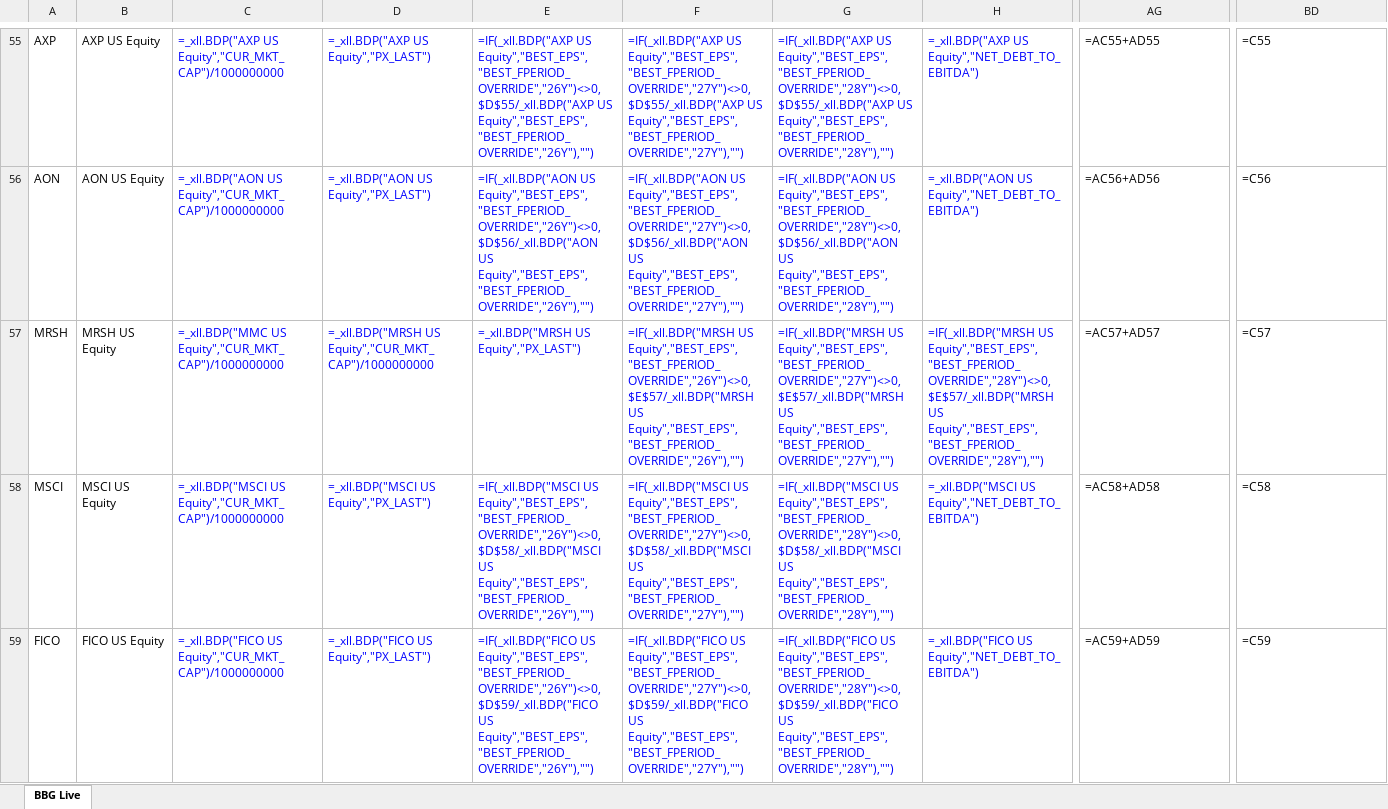
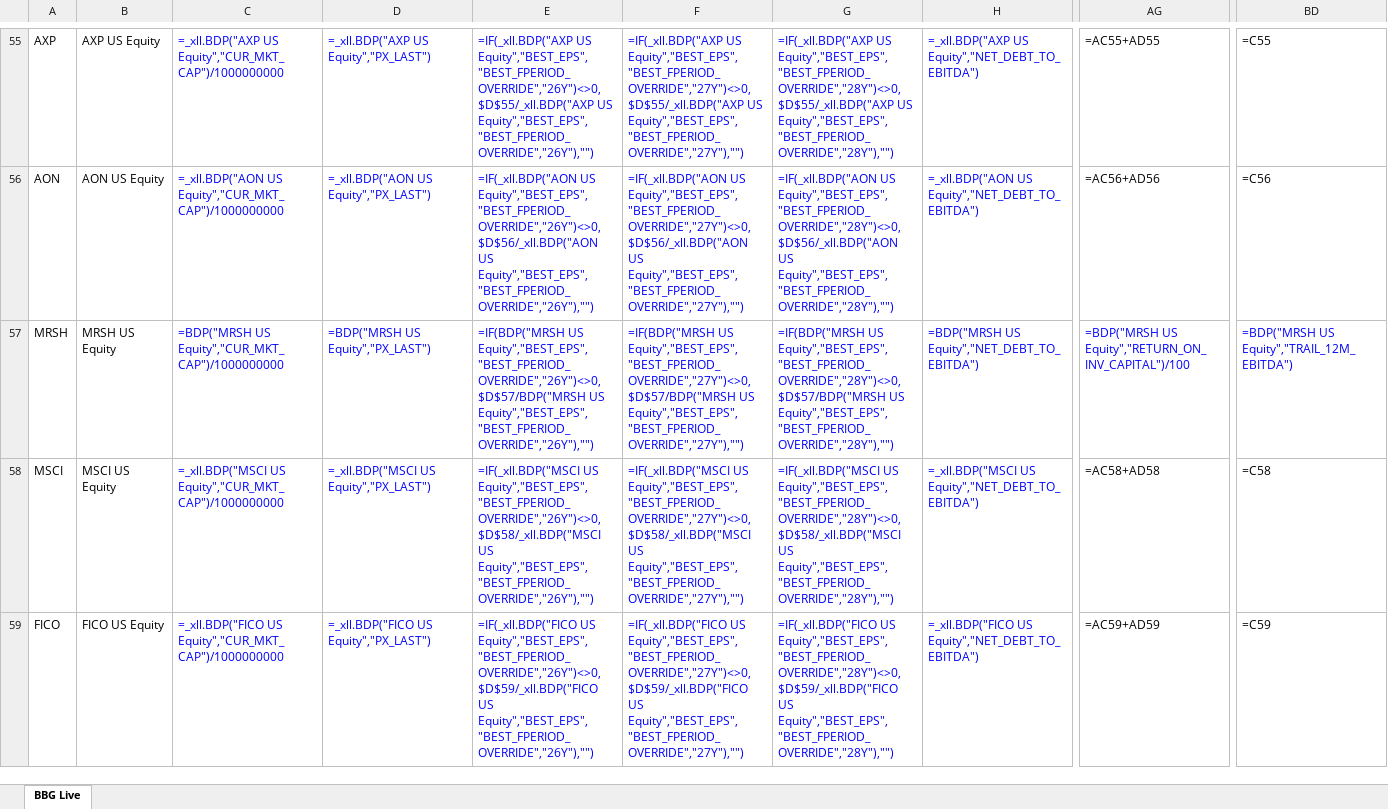
Before and after one commit to marginofdanger/BBG, an Excel workbook: output/comp_sheet_updated.xlsx, sheet BBG Live, drawn as a sheet; only a part is shown, gaps mark what is left out; values as stored, in another font and other column widths than the file's, no borders; formulas without a stored value are shown as written; the diff covers the shown part only; the diff names each change by its address in the sheet, - before the commit and + after, or states it on an @@ line.

Commit message:
fix: MRSH column alignment matched to AON layout

```diff
--- a/output/comp_sheet_updated.xlsx (sheet BBG Live)
+++ b/output/comp_sheet_updated.xlsx (sheet BBG Live)
-C57: =_xll.BDP("MMC US Equity","CUR_MKT_CAP")/1000000000
+C57: =BDP("MRSH US Equity","CUR_MKT_CAP")/1000000000
-D57: =_xll.BDP("MRSH US Equity","CUR_MKT_CAP")/1000000000
+D57: =BDP("MRSH US Equity","PX_LAST")
-E57: =_xll.BDP("MRSH US Equity","PX_LAST")
+E57: =IF(BDP("MRSH US Equity","BEST_EPS","BEST_FPERIOD_OVERRIDE","26Y")<>0,$D$57/BDP("MRSH US Equity","BEST_EPS","BEST_FPERIOD_OVERRIDE","26Y"),"")
-F57: =IF(_xll.BDP("MRSH US Equity","BEST_EPS","BEST_FPERIOD_OVERRIDE","26Y")<>0,$E$57/_xll.BDP("MRSH US Equity","BEST_EPS","BEST_FPERIOD_OVERRIDE","26Y"),"")
+F57: =IF(BDP("MRSH US Equity","BEST_EPS","BEST_FPERIOD_OVERRIDE","27Y")<>0,$D$57/BDP("MRSH US Equity","BEST_EPS","BEST_FPERIOD_OVERRIDE","27Y"),"")
-G57: =IF(_xll.BDP("MRSH US Equity","BEST_EPS","BEST_FPERIOD_OVERRIDE","27Y")<>0,$E$57/_xll.BDP("MRSH US Equity","BEST_EPS","BEST_FPERIOD_OVERRIDE","27Y"),"")
+G57: =IF(BDP("MRSH US Equity","BEST_EPS","BEST_FPERIOD_OVERRIDE","28Y")<>0,$D$57/BDP("MRSH US Equity","BEST_EPS","BEST_FPERIOD_OVERRIDE","28Y"),"")
-H57: =IF(_xll.BDP("MRSH US Equity","BEST_EPS","BEST_FPERIOD_OVERRIDE","28Y")<>0,$E$57/_xll.BDP("MRSH US Equity","BEST_EPS","BEST_FPERIOD_OVERRIDE","28Y"),"")
+H57: =BDP("MRSH US Equity","NET_DEBT_TO_EBITDA")
-AG57: =AC57+AD57
+AG57: =BDP("MRSH US Equity","RETURN_ON_INV_CAPITAL")/100
-AG57 text colour: black
+AG57 text colour: #0000FF
-BD57: =C57
+BD57: =BDP("MRSH US Equity","TRAIL_12M_EBITDA")
-BD57 text colour: black
+BD57 text colour: #0000FF
```
Also changed, not shown: 38 edited cells elsewhere in this sheet.
